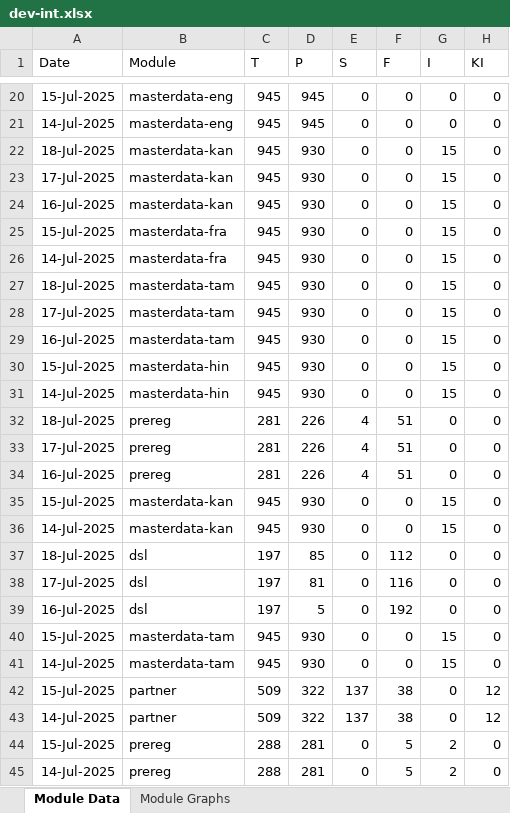
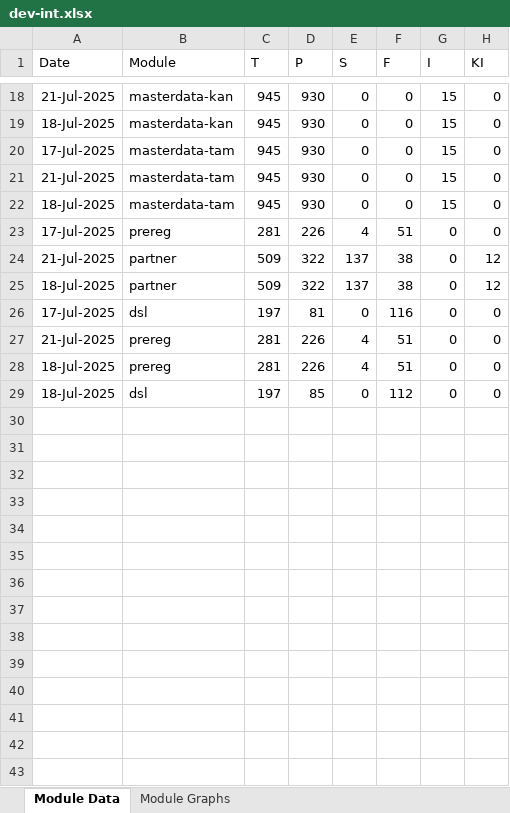
Before and after one commit to mosip/mosip-labs, an Excel workbook: minio-report-tracker/xlxs/dev-int.xlsx, sheet Module Data, drawn as a sheet; only a part is shown, gaps mark what is left out; values as stored, in another font and other column widths than the file's, no borders; removed rows and columns are numbered as before the commit, all else as after; the diff covers the shown part only; the diff names each change by its address in the sheet, - before the commit and + after, or states it on an @@ line.

```diff
--- a/minio-report-tracker/xlxs/dev-int.xlsx (sheet Module Data)
+++ b/minio-report-tracker/xlxs/dev-int.xlsx (sheet Module Data)
-A18 (Date): 15-Jul-2025
+A18 (Date): 21-Jul-2025
-B18 (Module): masterdata-eng
+B18 (Module): masterdata-kan
-D18 (P): 945
+D18 (P): 930
-G18 (I): 0
+G18 (I): 15
-row 21: 14-Jul-2025 | masterdata-eng | 945 | 945 | 0 | 0 | 0 | 0
-row 23: 17-Jul-2025 | masterdata-kan | 945 | 930 | 0 | 0 | 15 | 0
-A20 (Date): 16-Jul-2025
+A20 (Date): 17-Jul-2025
-B20 (Module): masterdata-kan
+B20 (Module): masterdata-tam
-A21 (Date): 15-Jul-2025
+A21 (Date): 21-Jul-2025
-B21 (Module): masterdata-fra
+B21 (Module): masterdata-tam
-row 26: 14-Jul-2025 | masterdata-fra | 945 | 930 | 0 | 0 | 15 | 0
-row 28: 17-Jul-2025 | masterdata-tam | 945 | 930 | 0 | 0 | 15 | 0
-row 29: 16-Jul-2025 | masterdata-tam | 945 | 930 | 0 | 0 | 15 | 0
-row 30: 15-Jul-2025 | masterdata-hin | 945 | 930 | 0 | 0 | 15 | 0
-row 31: 14-Jul-2025 | masterdata-hin | 945 | 930 | 0 | 0 | 15 | 0
@@ row 33 moved to row 23: 17-Jul-2025 @@
+row 24: 21-Jul-2025 | partner | 509 | 322 | 137 | 38 | 0 | 12
+row 25: 18-Jul-2025 | partner | 509 | 322 | 137 | 38 | 0 | 12
@@ row 38 moved to row 26: 17-Jul-2025 @@
+row 27: 21-Jul-2025 | prereg | 281 | 226 | 4 | 51 | 0 | 0
-row 34: 16-Jul-2025 | prereg | 281 | 226 | 4 | 51 | 0 | 0
-row 35: 15-Jul-2025 | masterdata-kan | 945 | 930 | 0 | 0 | 15 | 0
-row 36: 14-Jul-2025 | masterdata-kan | 945 | 930 | 0 | 0 | 15 | 0
@@ row 39 moved to row 5: 16-Jul-2025 @@
-row 40: 15-Jul-2025 | masterdata-tam | 945 | 930 | 0 | 0 | 15 | 0
-row 41: 14-Jul-2025 | masterdata-tam | 945 | 930 | 0 | 0 | 15 | 0
-row 42: 15-Jul-2025 | partner | 509 | 322 | 137 | 38 | 0 | 12
-row 43: 14-Jul-2025 | partner | 509 | 322 | 137 | 38 | 0 | 12
-row 44: 15-Jul-2025 | prereg | 288 | 281 | 0 | 5 | 2 | 0
-row 45: 14-Jul-2025 | prereg | 288 | 281 | 0 | 5 | 2 | 0
```
Also changed, not shown: 5 added rows, 12 removed rows, 1 moved row and 14 edited cells elsewhere in this sheet, charts or pictures, minio-report-tracker/xlxs/cellbox21.xlsx, minio-report-tracker/xlxs/collab.xlsx, 13 other files.
